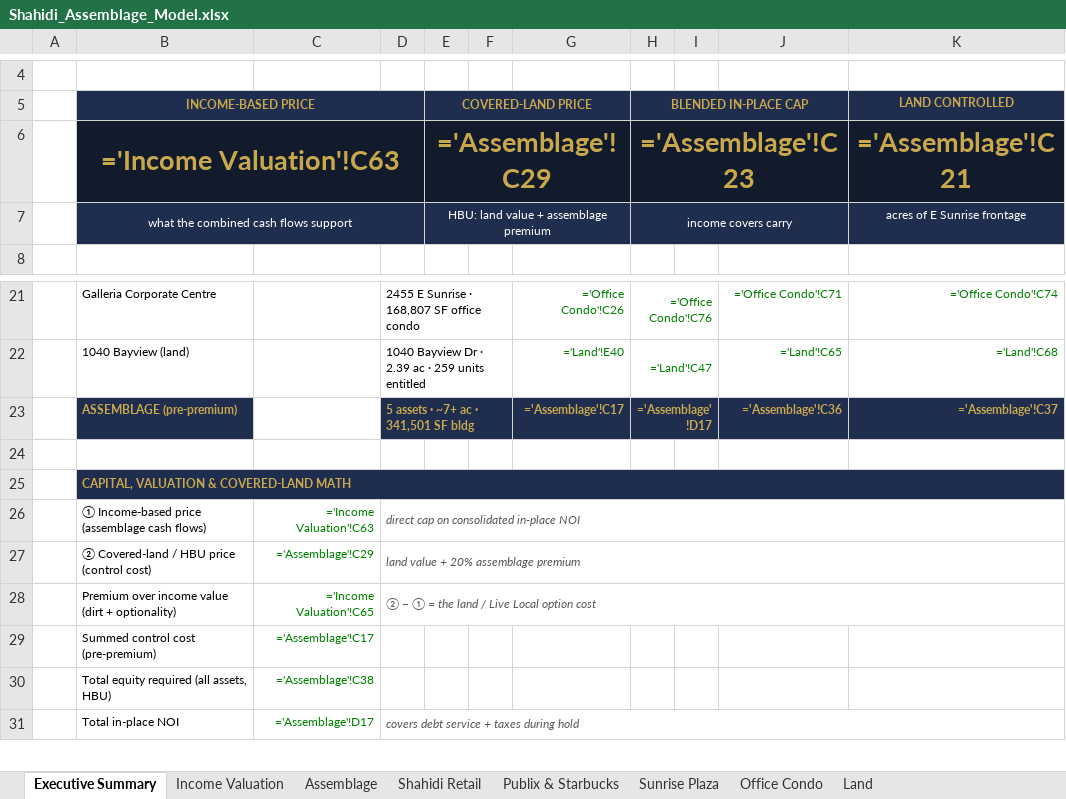
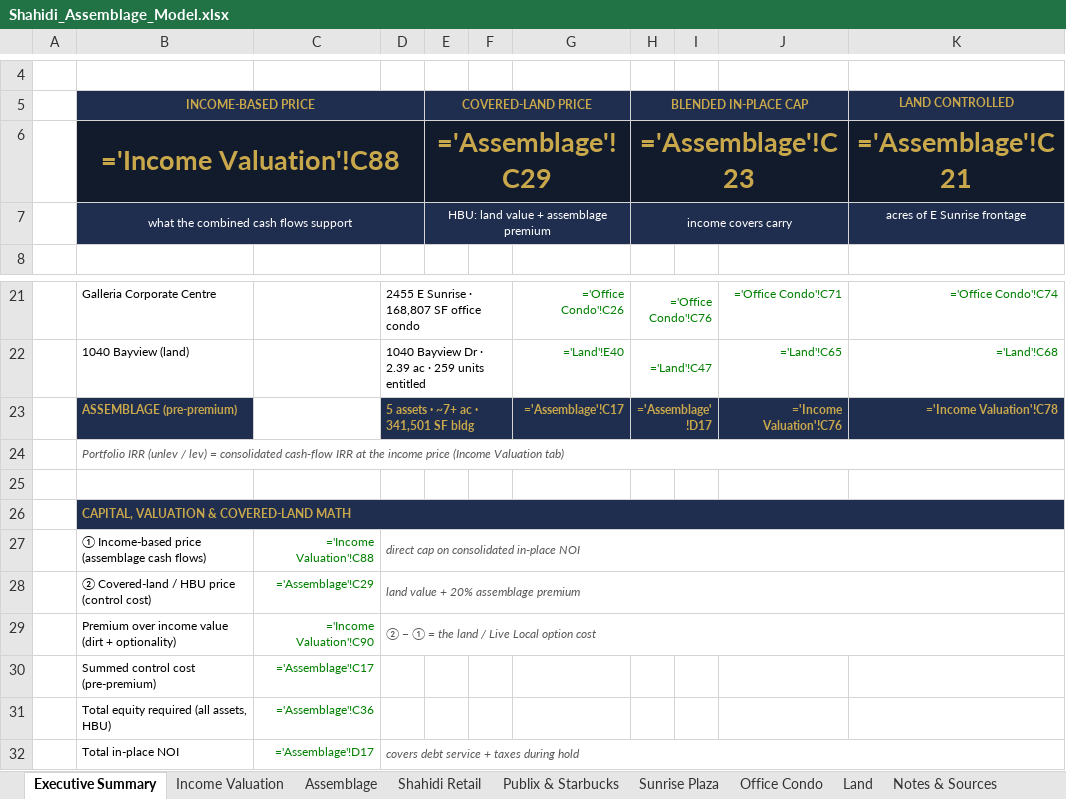
Before and after one commit to aidanesimire-ops/Aida-respository, an Excel workbook: Shahidi_Assemblage_Model.xlsx, sheet Executive Summary, drawn as a sheet; only a part is shown, gaps mark what is left out; values as stored, in another font and other column widths than the file's, no borders; formulas without a stored value are shown as written; addresses are those after the commit; the diff names each change by its address in the sheet, - before the commit and + after, or states it on an @@ line.

```diff
--- a/Shahidi_Assemblage_Model.xlsx (sheet Executive Summary)
+++ b/Shahidi_Assemblage_Model.xlsx (sheet Executive Summary)
+sheet tab: Notes & Sources
-B6 (INCOME-BASED PRICE): ='Income Valuation'!C63
+B6 (INCOME-BASED PRICE): ='Income Valuation'!C88
-J23: ='Assemblage'!C36
+J23: ='Income Valuation'!C76
-K23 (LAND CONTROLLED): ='Assemblage'!C37
+K23 (LAND CONTROLLED): ='Income Valuation'!C78
+row 24:  | Portfolio IRR (unlev / lev) = consolidated cash-flow IRR at the income price (Income Valuation tab)
-C27: ='Income Valuation'!C63
+C27: ='Income Valuation'!C88
-C29: ='Income Valuation'!C65
+C29: ='Income Valuation'!C90
-C31: ='Assemblage'!C38
+C31: ='Assemblage'!C36
```
Also changed, not shown: sheet Income Valuation, sheet Office Condo, sheet Publix & Starbucks, sheet Sunrise Plaza, sheet Assemblage, 7 other files.
